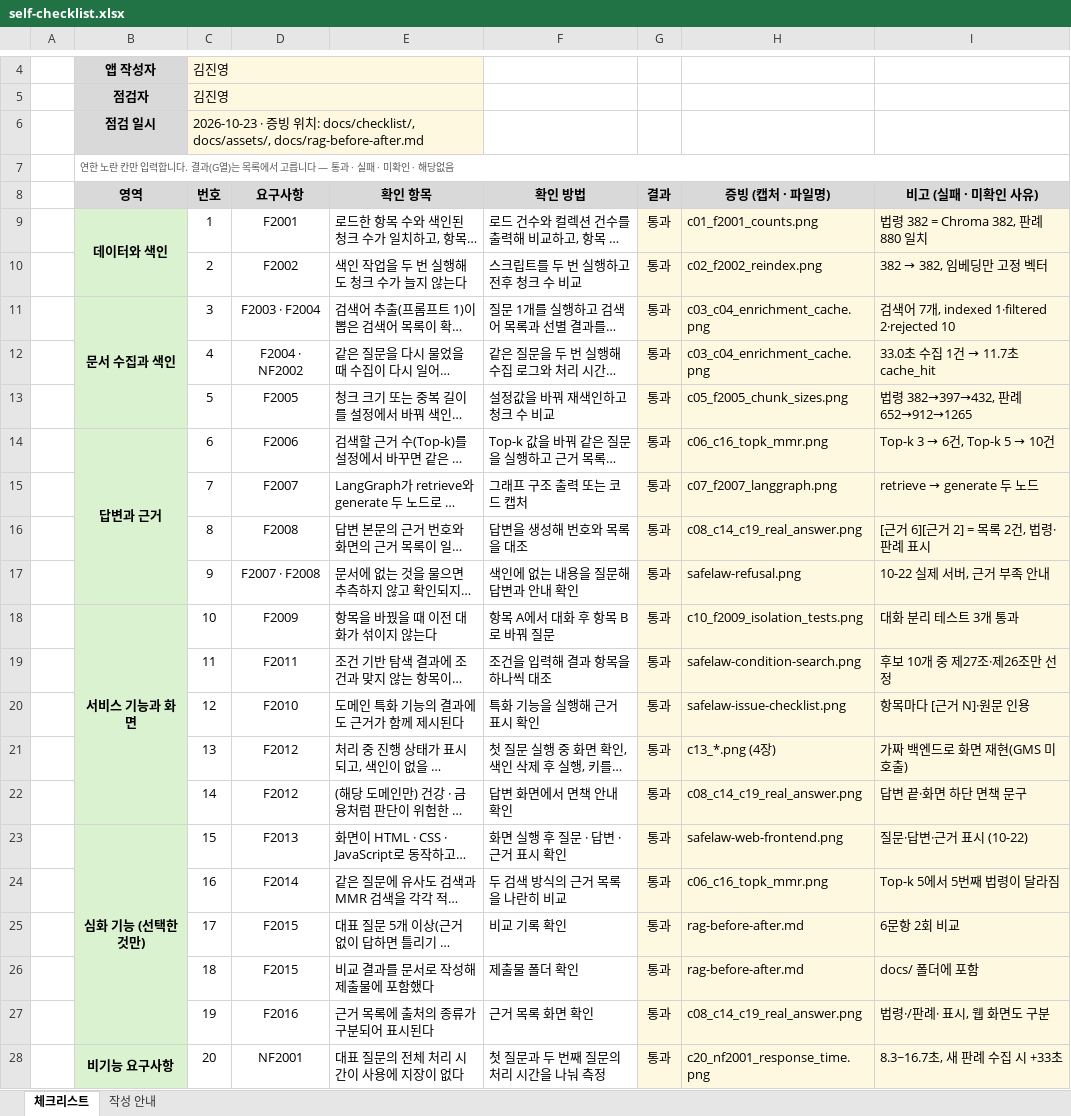
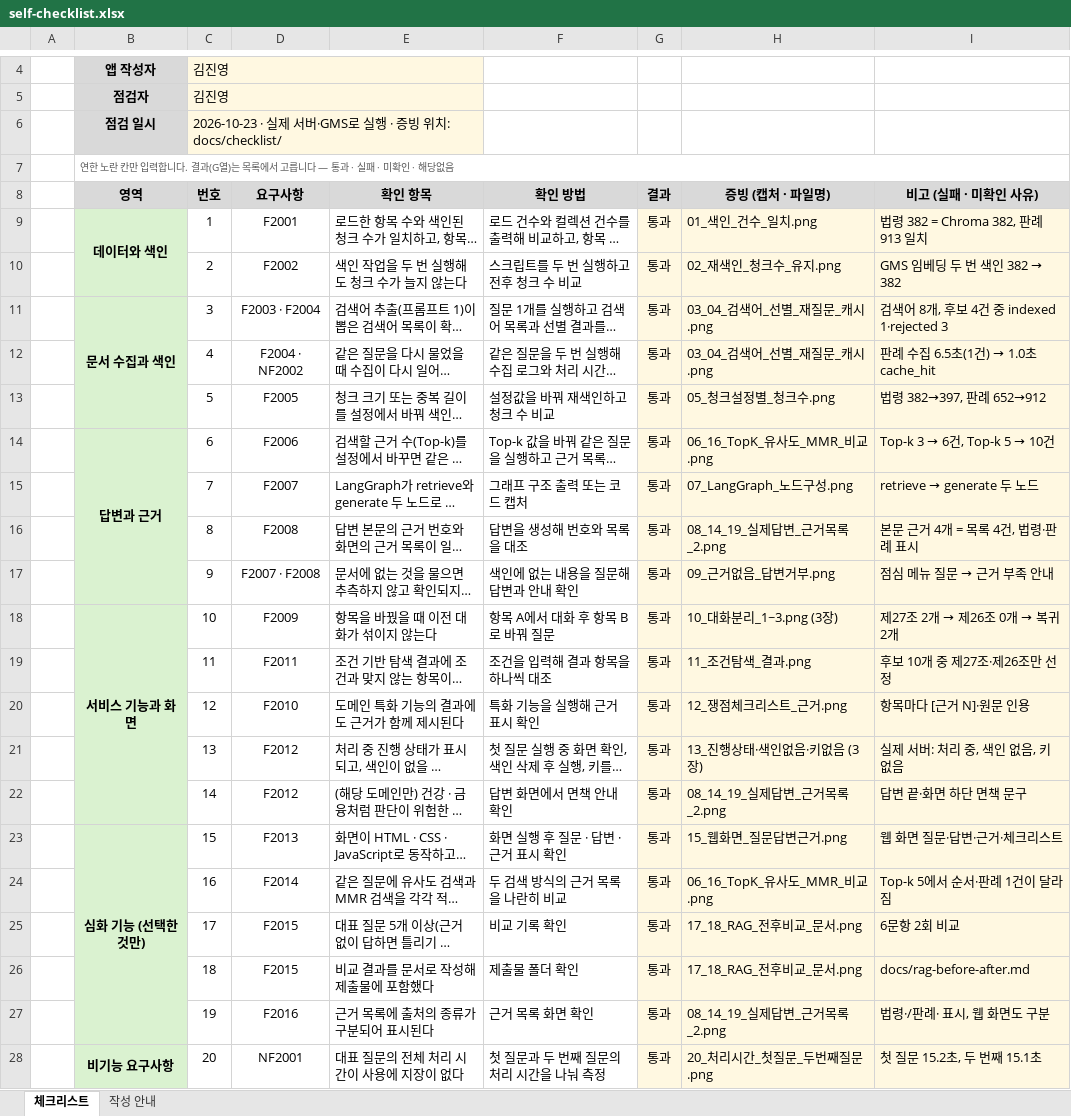
Before and after one commit to Jkim1647/ssafy16-safelaw-rag, an Excel workbook: docs/self-checklist.xlsx, sheet 체크리스트, drawn as a sheet; only a part is shown, gaps mark what is left out; long unchanged cells end in …; values as stored, in another font and other column widths than the file's, no borders; conditional formats not drawn; the diff covers the shown part only; the diff names each change by its address in the sheet, - before the commit and + after, or states it on an @@ line.

```diff
--- a/docs/self-checklist.xlsx (sheet 체크리스트)
+++ b/docs/self-checklist.xlsx (sheet 체크리스트)
-C6 (번호): 2026-10-23 · 증빙 위치: docs/checklist/, docs/assets/, docs/rag-before-after.md
+C6 (번호): 2026-10-23 · 실제 서버·GMS로 실행 · 증빙 위치: docs/checklist/
-H9 (증빙 (캡처 · 파일명)): c01_f2001_counts.png
+H9 (증빙 (캡처 · 파일명)): 01_색인_건수_일치.png
-I9 (비고 (실패 · 미확인 사유)): 법령 382 = Chroma 382, 판례 880 일치
+I9 (비고 (실패 · 미확인 사유)): 법령 382 = Chroma 382, 판례 913 일치
-H10 (증빙 (캡처 · 파일명)): c02_f2002_reindex.png
+H10 (증빙 (캡처 · 파일명)): 02_재색인_청크수_유지.png
@@ I10 (비고 (실패 · 미확인 사유)): 382 → 382, 임베딩만 고정 벡터 → GMS 임베딩 두 번 색인 382 → 382 @@
-H11:H12 (증빙 (캡처 · 파일명)): c03_c04_enrichment_cache.png
+H11:H12 (증빙 (캡처 · 파일명)): 03_04_검색어_선별_재질문_캐시.png
-I11 (비고 (실패 · 미확인 사유)): 검색어 7개, indexed 1·filtered 2·rejected 10
+I11 (비고 (실패 · 미확인 사유)): 검색어 8개, 후보 4건 중 indexed 1·rejected 3
@@ I12 (비고 (실패 · 미확인 사유)): 33.0초 수집 1건 → 11.7초 cache_hit → 판례 수집 6.5초(1건) → 1.0초 cache_hit @@
-H13 (증빙 (캡처 · 파일명)): c05_f2005_chunk_sizes.png
+H13 (증빙 (캡처 · 파일명)): 05_청크설정별_청크수.png
-I13 (비고 (실패 · 미확인 사유)): 법령 382→397→432, 판례 652→912→1265
+I13 (비고 (실패 · 미확인 사유)): 법령 382→397, 판례 652→912
-H14 (증빙 (캡처 · 파일명)): c06_c16_topk_mmr.png
+H14 (증빙 (캡처 · 파일명)): 06_16_TopK_유사도_MMR_비교.png
-H15 (증빙 (캡처 · 파일명)): c07_f2007_langgraph.png
+H15 (증빙 (캡처 · 파일명)): 07_LangGraph_노드구성.png
-H16 (증빙 (캡처 · 파일명)): c08_c14_c19_real_answer.png
+H16 (증빙 (캡처 · 파일명)): 08_14_19_실제답변_근거목록_2.png
-I16 (비고 (실패 · 미확인 사유)): [근거 6][근거 2] = 목록 2건, 법령·판례 표시
+I16 (비고 (실패 · 미확인 사유)): 본문 근거 4개 = 목록 4건, 법령·판례 표시
-H17 (증빙 (캡처 · 파일명)): safelaw-refusal.png
+H17 (증빙 (캡처 · 파일명)): 09_근거없음_답변거부.png
@@ I17 (비고 (실패 · 미확인 사유)): 10-22 실제 서버, 근거 부족 안내 → 점심 메뉴 질문 → 근거 부족 안내 @@
-H18 (증빙 (캡처 · 파일명)): c10_f2009_isolation_tests.png
+H18 (증빙 (캡처 · 파일명)): 10_대화분리_1~3.png (3장)
@@ I18 (비고 (실패 · 미확인 사유)): 대화 분리 테스트 3개 통과 → 제27조 2개 → 제26조 0개 → 복귀 2개 @@
-H19 (증빙 (캡처 · 파일명)): safelaw-condition-search.png
+H19 (증빙 (캡처 · 파일명)): 11_조건탐색_결과.png
-H20 (증빙 (캡처 · 파일명)): safelaw-issue-checklist.png
+H20 (증빙 (캡처 · 파일명)): 12_쟁점체크리스트_근거.png
-H21 (증빙 (캡처 · 파일명)): c13_*.png (4장)
+H21 (증빙 (캡처 · 파일명)): 13_진행상태·색인없음·키없음 (3장)
-I21 (비고 (실패 · 미확인 사유)): 가짜 백엔드로 화면 재현(GMS 미호출)
+I21 (비고 (실패 · 미확인 사유)): 실제 서버: 처리 중, 색인 없음, 키 없음
-H22 (증빙 (캡처 · 파일명)): c08_c14_c19_real_answer.png
+H22 (증빙 (캡처 · 파일명)): 08_14_19_실제답변_근거목록_2.png
-H23 (증빙 (캡처 · 파일명)): safelaw-web-frontend.png
+H23 (증빙 (캡처 · 파일명)): 15_웹화면_질문답변근거.png
-I23 (비고 (실패 · 미확인 사유)): 질문·답변·근거 표시 (10-22)
+I23 (비고 (실패 · 미확인 사유)): 웹 화면 질문·답변·근거·체크리스트
-H24 (증빙 (캡처 · 파일명)): c06_c16_topk_mmr.png
+H24 (증빙 (캡처 · 파일명)): 06_16_TopK_유사도_MMR_비교.png
-I24 (비고 (실패 · 미확인 사유)): Top-k 5에서 5번째 법령이 달라짐
+I24 (비고 (실패 · 미확인 사유)): Top-k 5에서 순서·판례 1건이 달라짐
-H25:H26 (증빙 (캡처 · 파일명)): rag-before-after.md
+H25:H26 (증빙 (캡처 · 파일명)): 17_18_RAG_전후비교_문서.png
-I26 (비고 (실패 · 미확인 사유)): docs/ 폴더에 포함
+I26 (비고 (실패 · 미확인 사유)): docs/rag-before-after.md
-H27 (증빙 (캡처 · 파일명)): c08_c14_c19_real_answer.png
+H27 (증빙 (캡처 · 파일명)): 08_14_19_실제답변_근거목록_2.png
-H28 (증빙 (캡처 · 파일명)): c20_nf2001_response_time.png
+H28 (증빙 (캡처 · 파일명)): 20_처리시간_첫질문_두번째질문.png
-I28 (비고 (실패 · 미확인 사유)): 8.3~16.7초, 새 판례 수집 시 +33초
+I28 (비고 (실패 · 미확인 사유)): 첫 질문 15.2초, 두 번째 15.1초
```
Also changed, not shown: 6 edited cells elsewhere in this sheet, 50 other files.
